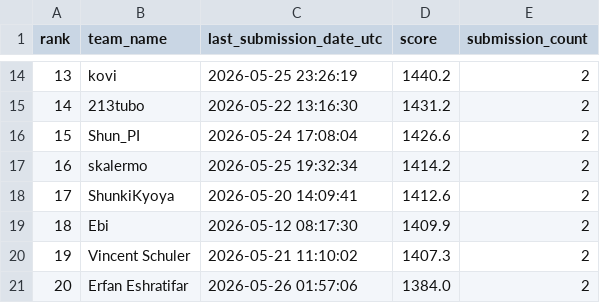
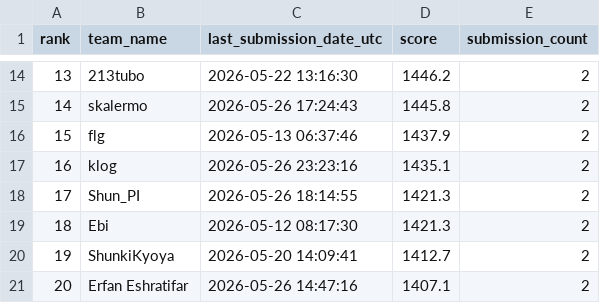
Before and after one commit to Beiciccc/orbit-wars-experiment-log, a CSV file: data/leaderboard-top20.csv, drawn as a sheet; only a part is shown, gaps mark what is left out; the diff covers the shown part only.

```diff
--- a/data/leaderboard-top20.csv
+++ b/data/leaderboard-top20.csv
@@ -14,8 +14,8 @@ rank,team_name,last_submission_date_utc,score,submission_count
-13,kovi,2026-05-25 23:26:19,1440.2,2
-14,213tubo,2026-05-22 13:16:30,1431.2,2
-15,Shun_PI,2026-05-24 17:08:04,1426.6,2
-16,skalermo,2026-05-25 19:32:34,1414.2,2
-17,ShunkiKyoya,2026-05-20 14:09:41,1412.6,2
-18,Ebi,2026-05-12 08:17:30,1409.9,2
-19,Vincent Schuler,2026-05-21 11:10:02,1407.3,2
-20,Erfan Eshratifar,2026-05-26 01:57:06,1384.0,2
+13,213tubo,2026-05-22 13:16:30,1446.2,2
+14,skalermo,2026-05-26 17:24:43,1445.8,2
+15,flg,2026-05-13 06:37:46,1437.9,2
+16,klog,2026-05-26 23:23:16,1435.1,2
+17,Shun_PI,2026-05-26 18:14:55,1421.3,2
+18,Ebi,2026-05-12 08:17:30,1421.3,2
+19,ShunkiKyoya,2026-05-20 14:09:41,1412.7,2
+20,Erfan Eshratifar,2026-05-26 14:47:16,1407.1,2
```
Also changed, not shown: 32 edited cells elsewhere in this file, data/submission-summary.csv, 4 other files.
